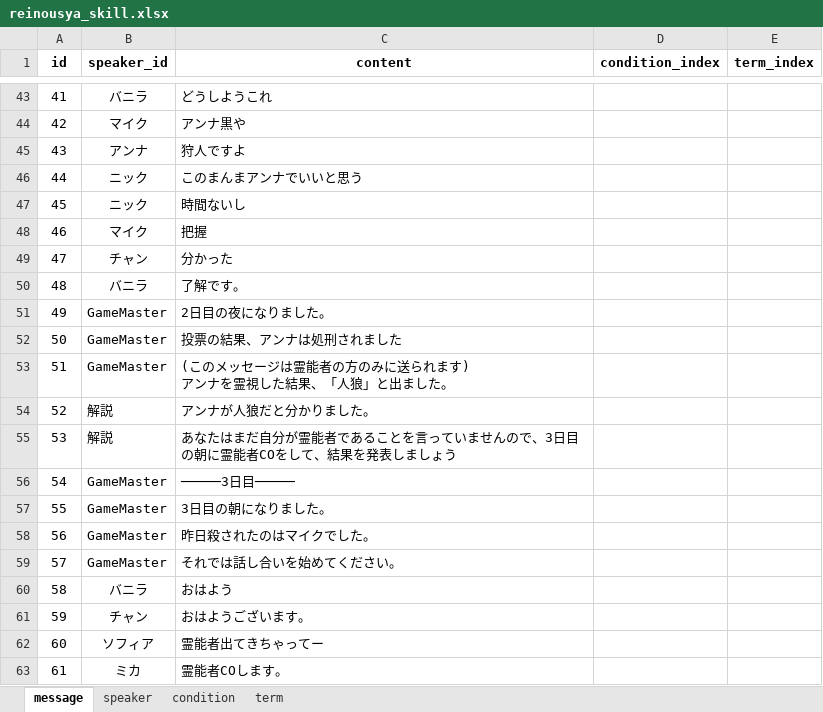
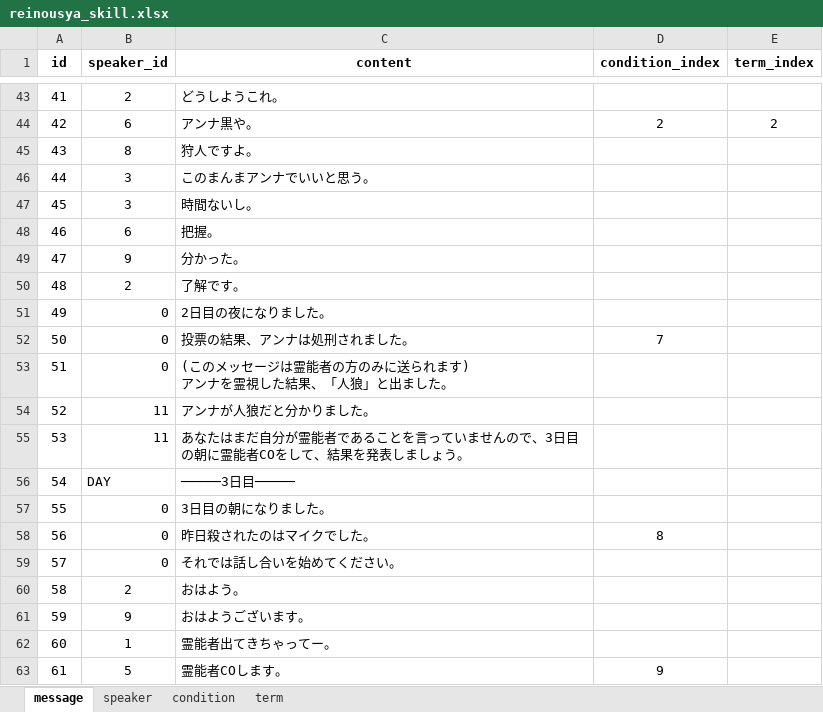
Before and after one commit to tmcit5436/scenario_platform, an Excel workbook: Datas/reinousya_skill.xlsx, sheet message, drawn as a sheet; only a part is shown, gaps mark what is left out; values as stored, in another font and other column widths than the file's, no borders; charts and pictures not drawn; the diff covers the shown part only; the diff names each change by its address in the sheet, - before the commit and + after, or states it on an @@ line.

```diff
--- a/Datas/reinousya_skill.xlsx (sheet message)
+++ b/Datas/reinousya_skill.xlsx (sheet message)
-B43 (speaker_id): バニラ
+B43 (speaker_id): 2
-C43 (content): どうしようこれ
+C43 (content): どうしようこれ。
-B44 (speaker_id): マイク
+B44 (speaker_id): 6
-C44 (content): アンナ黒や
+C44 (content): アンナ黒や。
-D44 (condition_index): (empty)
+D44 (condition_index): 2
-E44 (term_index): (empty)
+E44 (term_index): 2
-B45 (speaker_id): アンナ
+B45 (speaker_id): 8
-C45 (content): 狩人ですよ
+C45 (content): 狩人ですよ。
-B46:B47 (speaker_id): ニック
+B46:B47 (speaker_id): 3
-C46 (content): このまんまアンナでいいと思う
+C46 (content): このまんまアンナでいいと思う。
-C47 (content): 時間ないし
+C47 (content): 時間ないし。
-B48 (speaker_id): マイク
+B48 (speaker_id): 6
-C48 (content): 把握
+C48 (content): 把握。
-B49 (speaker_id): チャン
+B49 (speaker_id): 9
-C49 (content): 分かった
+C49 (content): 分かった。
-B50 (speaker_id): バニラ
+B50 (speaker_id): 2
-B51:B53 (speaker_id): GameMaster
+B51:B53 (speaker_id): 0
-C52 (content): 投票の結果、アンナは処刑されました
+C52 (content): 投票の結果、アンナは処刑されました。
-D52 (condition_index): (empty)
+D52 (condition_index): 7
-B54:B55 (speaker_id): 解説
+B54:B55 (speaker_id): 11
-C55 (content): …ましょう
+C55 (content): …ましょう。
-B56 (speaker_id): GameMaster
+B56 (speaker_id): DAY
-B57:B59 (speaker_id): GameMaster
+B57:B59 (speaker_id): 0
-D58 (condition_index): (empty)
+D58 (condition_index): 8
-B60 (speaker_id): バニラ
+B60 (speaker_id): 2
-C60 (content): おはよう
+C60 (content): おはよう。
-B61 (speaker_id): チャン
+B61 (speaker_id): 9
-B62 (speaker_id): ソフィア
+B62 (speaker_id): 1
-C62 (content): 霊能者出てきちゃってー
+C62 (content): 霊能者出てきちゃってー。
-B63 (speaker_id): ミカ
+B63 (speaker_id): 5
-D63 (condition_index): (empty)
+D63 (condition_index): 9
```
Also changed, not shown: 82 edited cells elsewhere in this sheet, sheet condition, sheet term, sheet speaker, charts or pictures, Datas/zinrou_skill.xlsx, 18 other files.
